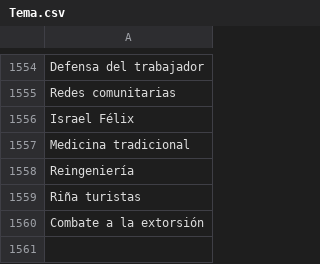
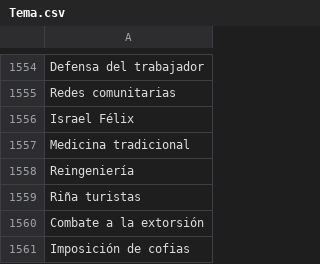
Before and after one commit to thelonious9/capturanotas, a CSV file: Tema.csv, drawn as a sheet; only a part is shown, gaps mark what is left out.

Commit message:
Cofias

```diff
--- a/Tema.csv
+++ b/Tema.csv
@@ -1560 +1560,2 @@ Riña turistas
 Combate a la extorsión
+Imposición de cofias
```
